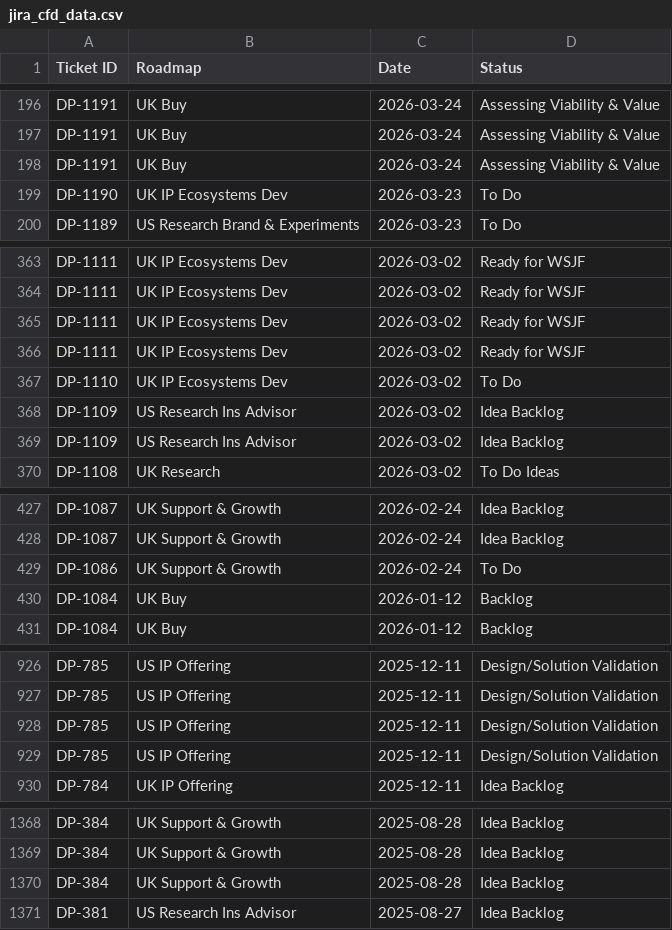
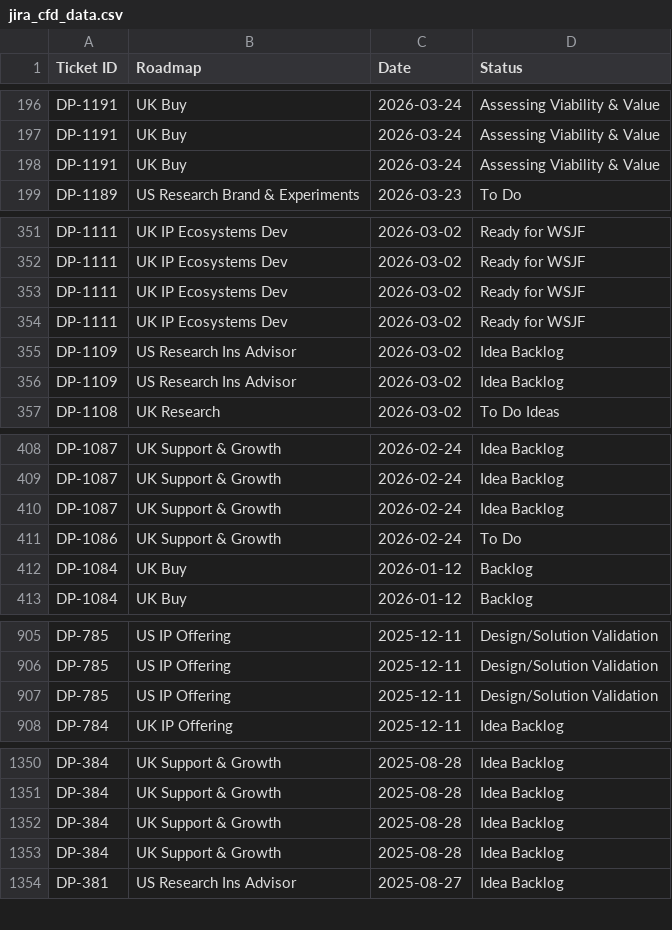
Before and after one commit to Johasago/Discovery-dash, a CSV file: jira_cfd_data.csv, drawn as a sheet; only a part is shown, gaps mark what is left out; the diff covers the shown part only.

```diff
--- a/jira_cfd_data.csv
+++ b/jira_cfd_data.csv
@@ -198,3 +198,2 @@ DP-1191,UK Buy,2026-03-24,Assessing Viability & Value
 DP-1191,UK Buy,2026-03-24,Assessing Viability & Value
-DP-1190,UK IP Ecosystems Dev,2026-03-23,To Do
 DP-1189,US Research Brand & Experiments,2026-03-23,To Do
@@ -366,3 +354,2 @@ DP-1111,UK IP Ecosystems Dev,2026-03-02,Ready for WSJF
 DP-1111,UK IP Ecosystems Dev,2026-03-02,Ready for WSJF
-DP-1110,UK IP Ecosystems Dev,2026-03-02,To Do
 DP-1109,US Research Ins Advisor,2026-03-02,Idea Backlog
@@ -428,2 +409,3 @@ DP-1087,UK Support & Growth,2026-02-24,Idea Backlog
 DP-1087,UK Support & Growth,2026-02-24,Idea Backlog
+DP-1087,UK Support & Growth,2026-02-24,Idea Backlog
 DP-1086,UK Support & Growth,2026-02-24,To Do
@@ -928,3 +907,2 @@ DP-785,US IP Offering,2025-12-11,Design/Solution Validation
 DP-785,US IP Offering,2025-12-11,Design/Solution Validation
-DP-785,US IP Offering,2025-12-11,Design/Solution Validation
 DP-784,UK IP Offering,2025-12-11,Idea Backlog
@@ -1370,2 +1352,3 @@ DP-384,UK Support & Growth,2025-08-28,Idea Backlog
 DP-384,UK Support & Growth,2025-08-28,Idea Backlog
+DP-384,UK Support & Growth,2025-08-28,Idea Backlog
 DP-381,US Research Ins Advisor,2025-08-27,Idea Backlog
```
Also changed, not shown: 10 added rows and 25 removed rows elsewhere in this file, jira_discovery_data.csv, jira_lead_time_data.csv.
